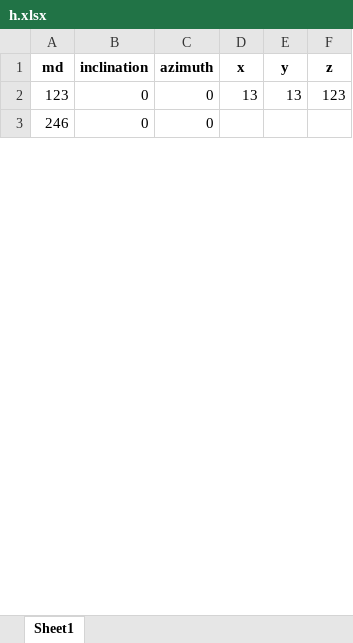
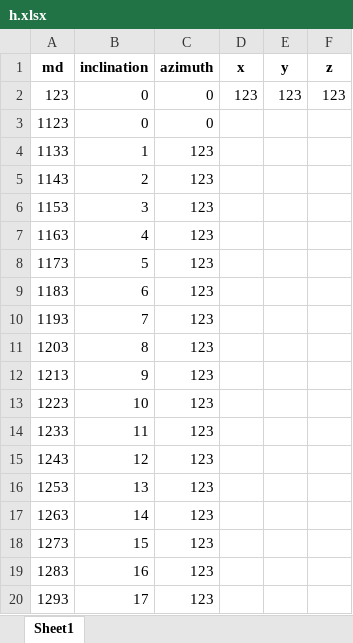
Before and after one commit to saypinkx/ScientificResearch, an Excel workbook: types/h.xlsx, sheet Sheet1, drawn as a sheet; only a part is shown; values as stored, in another font and other column widths than the file's, no borders; the diff covers the shown part only; the diff names each change by its address in the sheet, - before the commit and + after, or states it on an @@ line.

```diff
--- a/types/h.xlsx (sheet Sheet1)
+++ b/types/h.xlsx (sheet Sheet1)
-D2 (x): 13
+D2 (x): 123
-E2 (y): 13
+E2 (y): 123
-A3 (md): 246
+A3 (md): 1123
+row 4: 1133 | 1 | 123
+row 5: 1143 | 2 | 123
+row 6: 1153 | 3 | 123
+row 7: 1163 | 4 | 123
+row 8: 1173 | 5 | 123
+row 9: 1183 | 6 | 123
+row 10: 1193 | 7 | 123
+row 11: 1203 | 8 | 123
+row 12: 1213 | 9 | 123
+row 13: 1223 | 10 | 123
+row 14: 1233 | 11 | 123
+row 15: 1243 | 12 | 123
+row 16: 1253 | 13 | 123
+row 17: 1263 | 14 | 123
+row 18: 1273 | 15 | 123
+row 19: 1283 | 16 | 123
+row 20: 1293 | 17 | 123
```
Also changed, not shown: 73 added rows and 1 edited cell elsewhere in this sheet, types/j.xlsx, types/s.xlsx, 6 other files.
